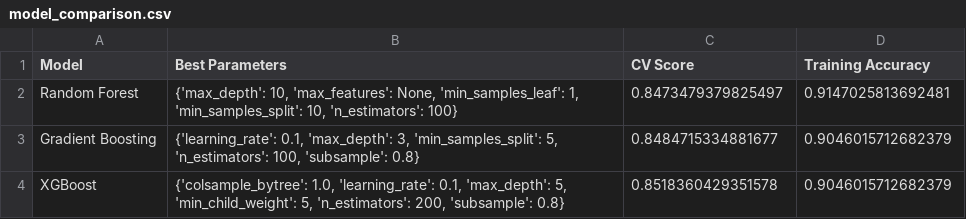
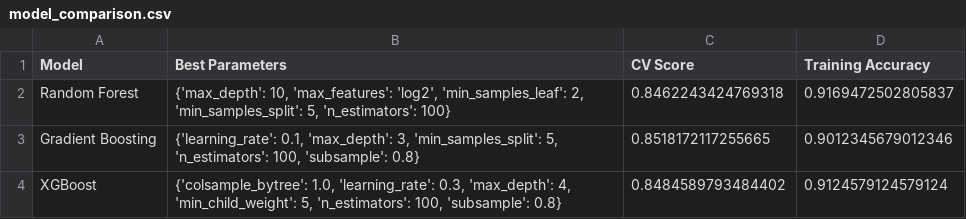
Before and after one commit to antoineZam/Kaggle-titanic, a CSV file: titanic/models/model_comparison.csv, drawn as a sheet.

```diff
--- a/titanic/models/model_comparison.csv
+++ b/titanic/models/model_comparison.csv
@@ -1,4 +1,4 @@
 Model,Best Parameters,CV Score,Training Accuracy
-Random Forest,"{'max_depth': 10, 'max_features': None, 'min_samples_leaf': 1, 'min_samples_split': 10, 'n_estimators': 100}",0.8473479379825497,0.9147025813692481
-Gradient Boosting,"{'learning_rate': 0.1, 'max_depth': 3, 'min_samples_split': 5, 'n_estimators': 100, 'subsample': 0.8}",0.8484715334881677,0.9046015712682379
-XGBoost,"{'colsample_bytree': 1.0, 'learning_rate': 0.1, 'max_depth': 5, 'min_child_weight': 5, 'n_estimators': 200, 'subsample': 0.8}",0.8518360429351578,0.9046015712682379
+Random Forest,"{'max_depth': 10, 'max_features': 'log2', 'min_samples_leaf': 2, 'min_samples_split': 5, 'n_estimators': 100}",0.8462243424769318,0.9169472502805837
+Gradient Boosting,"{'learning_rate': 0.1, 'max_depth': 3, 'min_samples_split': 5, 'n_estimators': 100, 'subsample': 0.8}",0.8518172117255665,0.9012345679012346
+XGBoost,"{'colsample_bytree': 1.0, 'learning_rate': 0.3, 'max_depth': 4, 'min_child_weight': 5, 'n_estimators': 100, 'subsample': 0.8}",0.8484589793484402,0.9124579124579124
```
Also changed, not shown: titanic/data/processed/test_features.csv, 8 other files.
